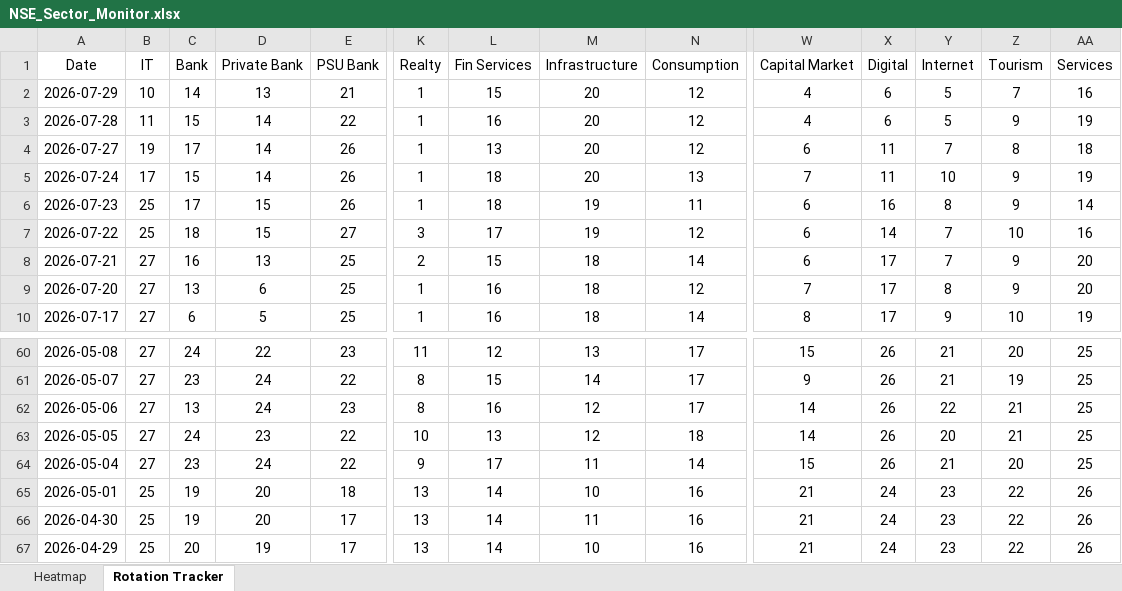
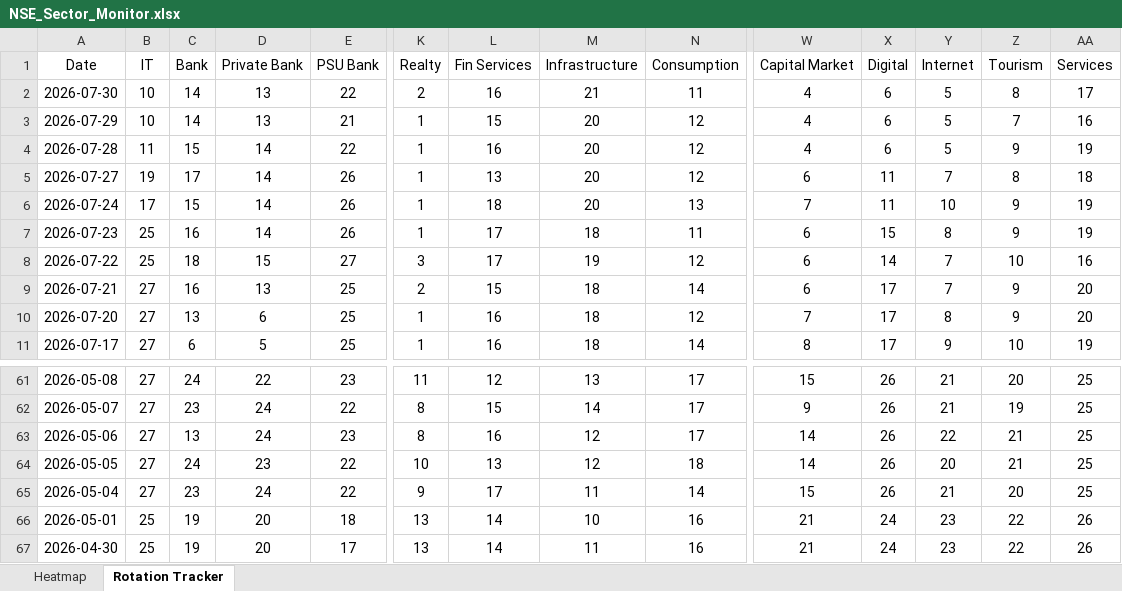
Before and after one commit to chethanshivaraju94-netizen/nse-market-monitor, an Excel workbook: NSE_Sector_Monitor.xlsx, sheet Rotation Tracker, drawn as a sheet; only a part is shown, gaps mark what is left out; values as stored, in another font and other column widths than the file's, no borders; conditional formats not drawn; removed rows and columns are numbered as before the commit, all else as after; rows hold the shown columns only; the diff names each change by its address in the sheet, - before the commit and + after, or states it on an @@ line.

```diff
--- a/NSE_Sector_Monitor.xlsx (sheet Rotation Tracker)
+++ b/NSE_Sector_Monitor.xlsx (sheet Rotation Tracker)
+row 2: 2026-07-30 | 10 | 14 | 13 | 22 | 2 | 16 | 21 | 11 | 4 | 6 | 5 | 8 | 17
-C7 (Bank): 17
+C7 (Bank): 16
-D7 (Private Bank): 15
+D7 (Private Bank): 14
-L7 (Fin Services): 18
+L7 (Fin Services): 17
-M7 (Infrastructure): 19
+M7 (Infrastructure): 18
-X7 (Digital): 16
+X7 (Digital): 15
-AA7 (Services): 14
+AA7 (Services): 19
-row 67: 2026-04-29 | 25 | 20 | 19 | 17 | 13 | 14 | 10 | 16 | 21 | 24 | 23 | 22 | 26
```
Also changed, not shown: sheet Heatmap, NSE_Market_Monitor.xlsx.
